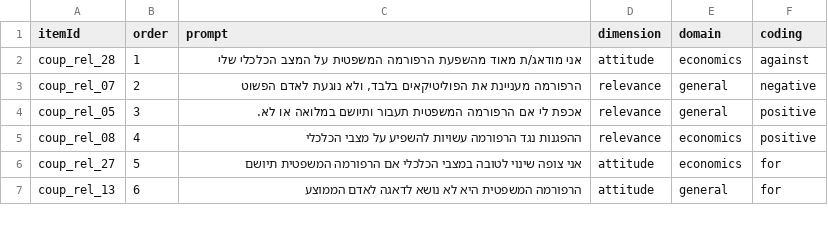
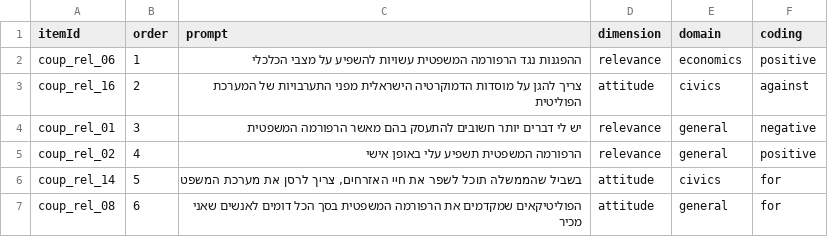
Before and after one commit to yanivabir/coup_exp1, a CSV file: static/coup_relevance_questionnaire.csv, drawn as a sheet; only a part is shown; the diff covers the shown part only.

Commit message:
update coup relevance, hebrew gallup

```diff
--- a/static/coup_relevance_questionnaire.csv
+++ b/static/coup_relevance_questionnaire.csv
@@ -1,7 +1,7 @@
 itemId,order,prompt,dimension,domain,coding
-coup_rel_28,1,אני מודאג/ת מאוד מהשפעת הרפורמה המשפטית על המצב הכלכלי שלי,attitude,economics,against
-coup_rel_07,2,"הרפורמה מעניינת את הפוליטיקאים בלבד, ולא נוגעת לאדם הפשוט",relevance,general,negative
-coup_rel_05,3,אכפת לי אם הרפורמה המשפטית תעבור ותיושם במלואה או לא.,relevance,general,positive
-coup_rel_08,4,ההפגנות נגד הרפורמה עשויות להשפיע על מצבי הכלכלי,relevance,economics,positive
-coup_rel_27,5,אני צופה שינוי לטובה במצבי הכלכלי אם הרפורמה המשפטית תיושם,attitude,economics,for
-coup_rel_13,6,הרפורמה המשפטית היא לא נושא לדאגה לאדם הממוצע,attitude,general,for
+coup_rel_06,1,ההפגנות נגד הרפורמה המשפטית עשויות להשפיע על מצבי הכלכלי,relevance,economics,positive
+coup_rel_16,2,צריך להגן על מוסדות הדמוקרטיה הישראלית מפני התערבויות של המערכת הפוליטית,attitude,civics,against
+coup_rel_01,3,יש לי דברים יותר חשובים להתעסק בהם מאשר הרפורמה המשפטית,relevance,general,negative
+coup_rel_02,4,הרפורמה המשפטית תשפיע עלי באופן אישי,relevance,general,positive
+coup_rel_14,5,"בשביל שהממשלה תוכל לשפר את חיי האזרחים, צריך לרסן את מערכת המשפט",attitude,civics,for
+coup_rel_08,6,הפוליטיקאים שמקדמים את הרפורמה המשפטית בסך הכל דומים לאנשים שאני מכיר,attitude,general,for
```
Also changed, not shown: 2 added rows, 14 removed rows and 31 edited cells elsewhere in this file, 3 other files.
